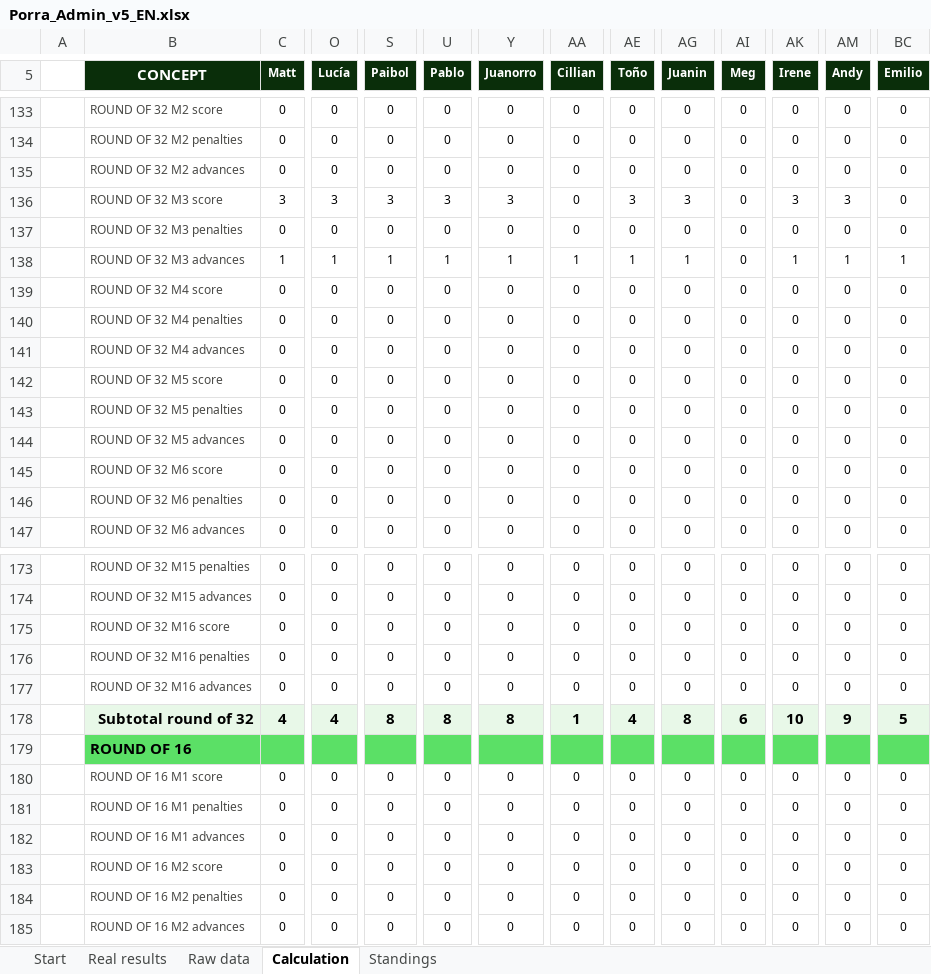
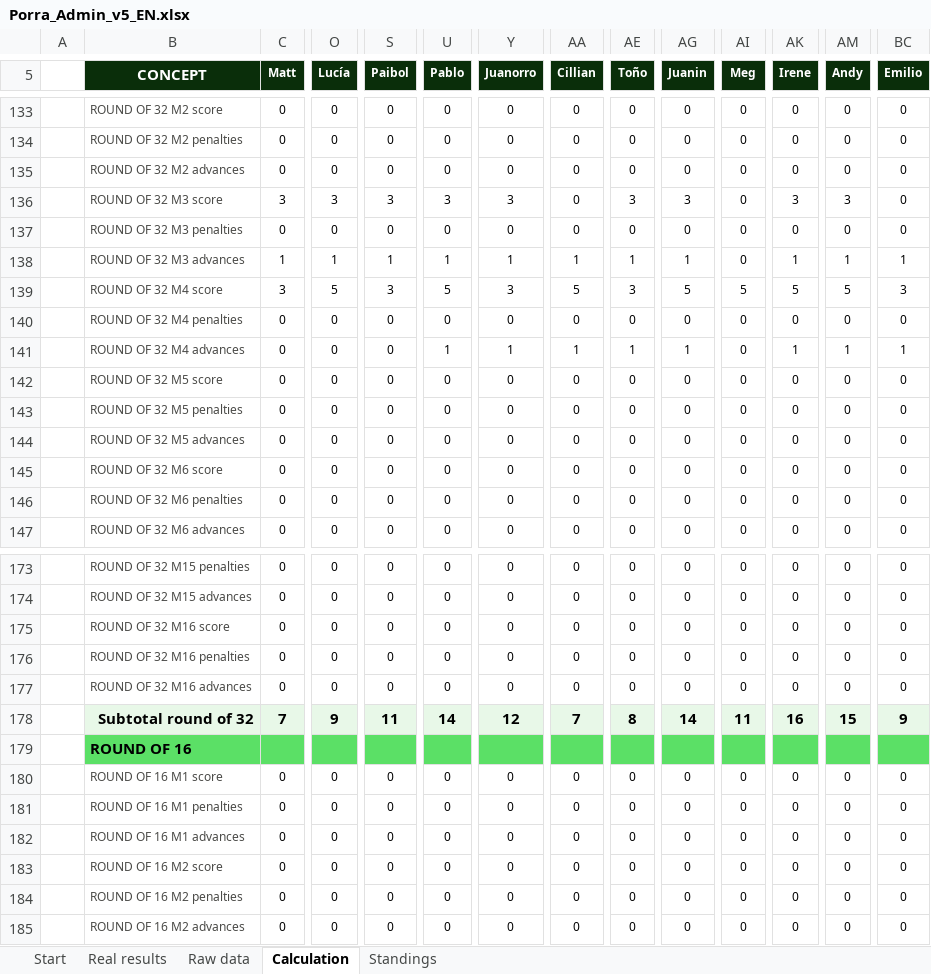
Before and after one commit to jose-reveni/porra2026, an Excel workbook: Porra_Admin_v5_EN.xlsx, sheet Calculation, drawn as a sheet; only a part is shown, gaps mark what is left out; values as stored, in another font and other column widths than the file's, no borders; charts and pictures not drawn; the diff covers the shown part only; the diff names each change by its address in the sheet, - before the commit and + after, or states it on an @@ line.

```diff
--- a/Porra_Admin_v5_EN.xlsx (sheet Calculation)
+++ b/Porra_Admin_v5_EN.xlsx (sheet Calculation)
-C139 (Matt): 0
+C139 (Matt): 3
-O139 (Lucía): 0
+O139 (Lucía): 5
-S139 (Paibol): 0
+S139 (Paibol): 3
-U139 (Pablo): 0
+U139 (Pablo): 5
-Y139 (Juanorro): 0
+Y139 (Juanorro): 3
-AA139 (Cillian): 0
+AA139 (Cillian): 5
-AE139 (Toño): 0
+AE139 (Toño): 3
-AG139 (Juanin): 0
+AG139 (Juanin): 5
-AI139 (Meg): 0
+AI139 (Meg): 5
-AK139 (Irene): 0
+AK139 (Irene): 5
-AM139 (Andy): 0
+AM139 (Andy): 5
-BC139 (Emilio): 0
+BC139 (Emilio): 3
-U141 (Pablo): 0
+U141 (Pablo): 1
-Y141 (Juanorro): 0
+Y141 (Juanorro): 1
-AA141 (Cillian): 0
+AA141 (Cillian): 1
-AE141 (Toño): 0
+AE141 (Toño): 1
-AG141 (Juanin): 0
+AG141 (Juanin): 1
-AK141 (Irene): 0
+AK141 (Irene): 1
-AM141 (Andy): 0
+AM141 (Andy): 1
-BC141 (Emilio): 0
+BC141 (Emilio): 1
-C178 (Matt): 4
+C178 (Matt): 7
-O178 (Lucía): 4
+O178 (Lucía): 9
-S178 (Paibol): 8
+S178 (Paibol): 11
-U178 (Pablo): 8
+U178 (Pablo): 14
-Y178 (Juanorro): 8
+Y178 (Juanorro): 12
-AA178 (Cillian): 1
+AA178 (Cillian): 7
-AE178 (Toño): 4
+AE178 (Toño): 8
-AG178 (Juanin): 8
+AG178 (Juanin): 14
-AI178 (Meg): 6
+AI178 (Meg): 11
-AK178 (Irene): 10
+AK178 (Irene): 16
-AM178 (Andy): 9
+AM178 (Andy): 15
-BC178 (Emilio): 5
+BC178 (Emilio): 9
```
Also changed, not shown: 30 edited cells elsewhere in this sheet, sheet Standings, sheet Real results, 1 other file.
